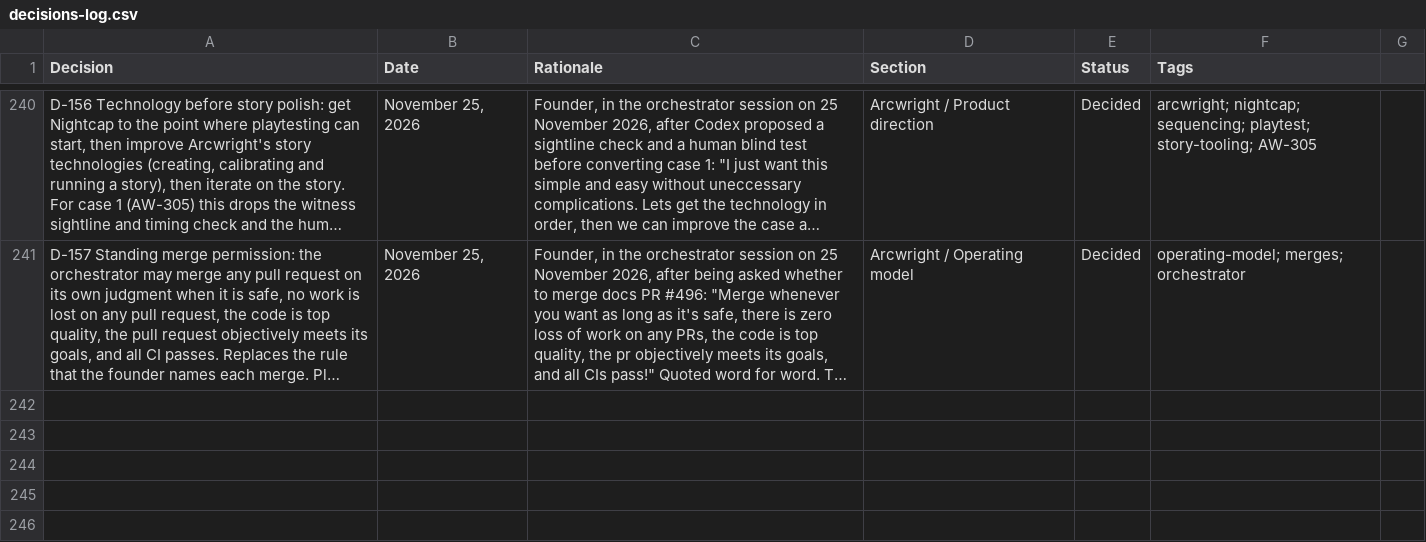
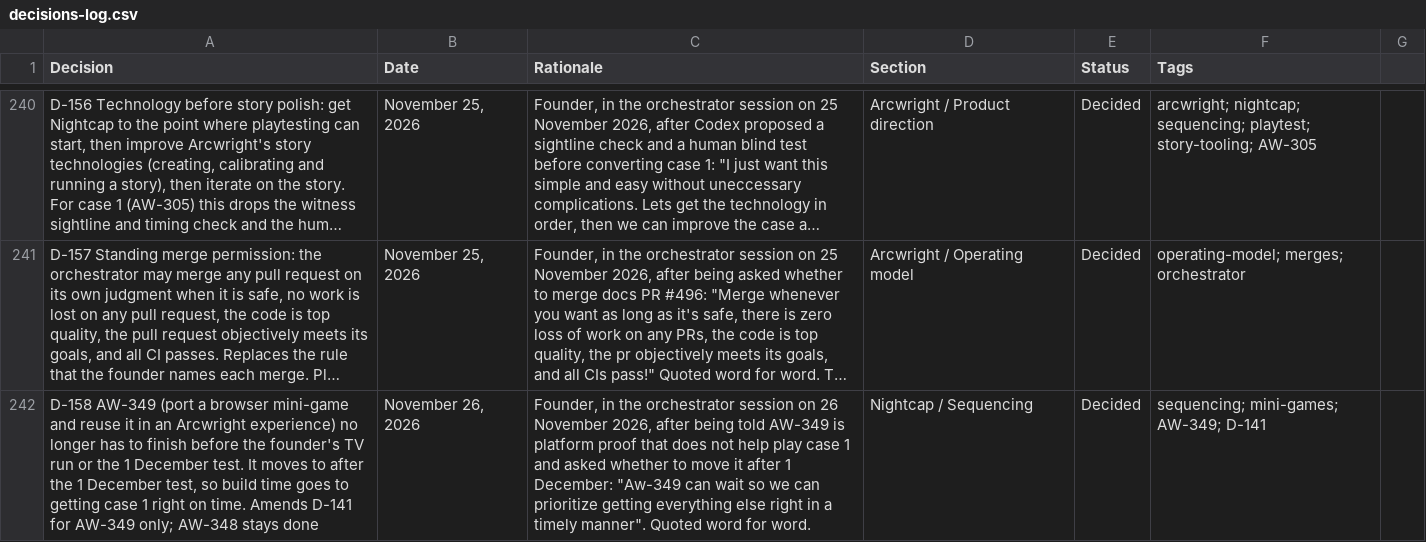
Before and after one commit to nickejanssen/arcwright, a CSV file: docs/product/decisions-log.csv, drawn as a sheet; only a part is shown, gaps mark what is left out; long unchanged cells end in …; the diff names each change by its address in the sheet, - before the commit and + after, or states it on an @@ line.

```diff
--- a/docs/product/decisions-log.csv
+++ b/docs/product/decisions-log.csv
+row 242: D-158 AW-349 (port a browser mini-game and reuse it in an Arcwright experience) no longer has to finish before the founder's TV run or the 1 December test. It moves to after the 1 December test, so build time goes to getting case 1 right on time. Amends D-141 for AW-349 only; AW-348 stays done | November 26, 2026 | Founder, in the orchestrator session on 26 November 2026, after being told AW-349 is platform proof that does not help play case 1 and asked whether to move it after 1 December: "Aw-349 can wait so we can prioritize getting everything else right in a timely manner". Quoted word for word. | Nightcap / Sequencing | Decided | sequencing; mini-games; AW-349; D-141
```
Also changed, not shown: 3 other files.
